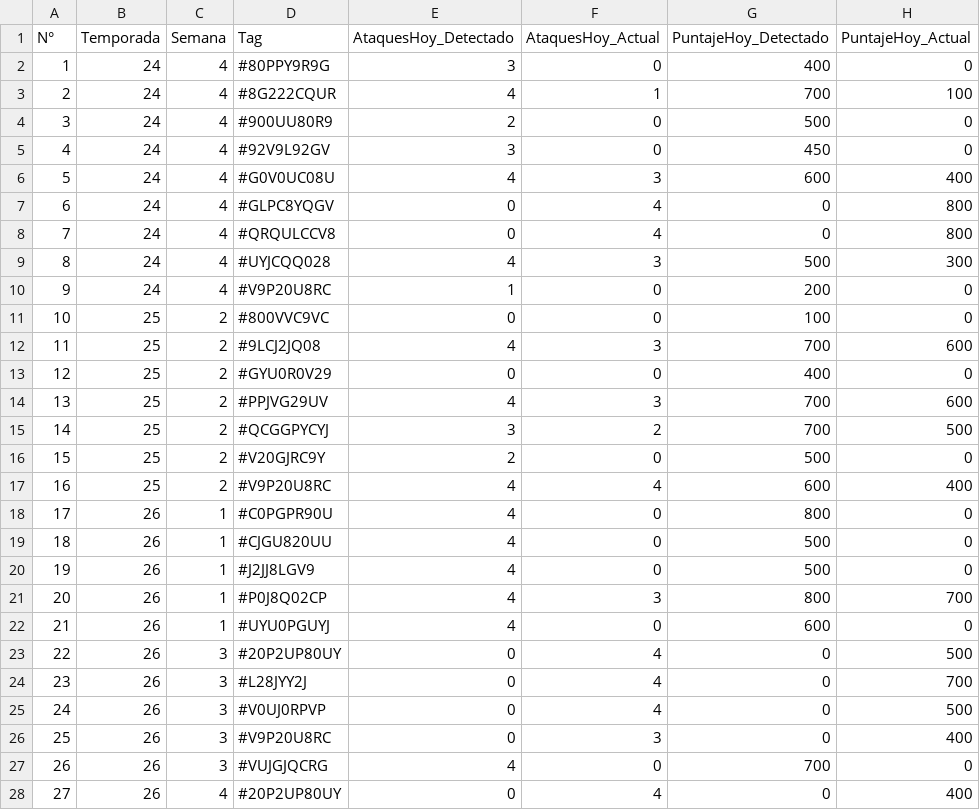
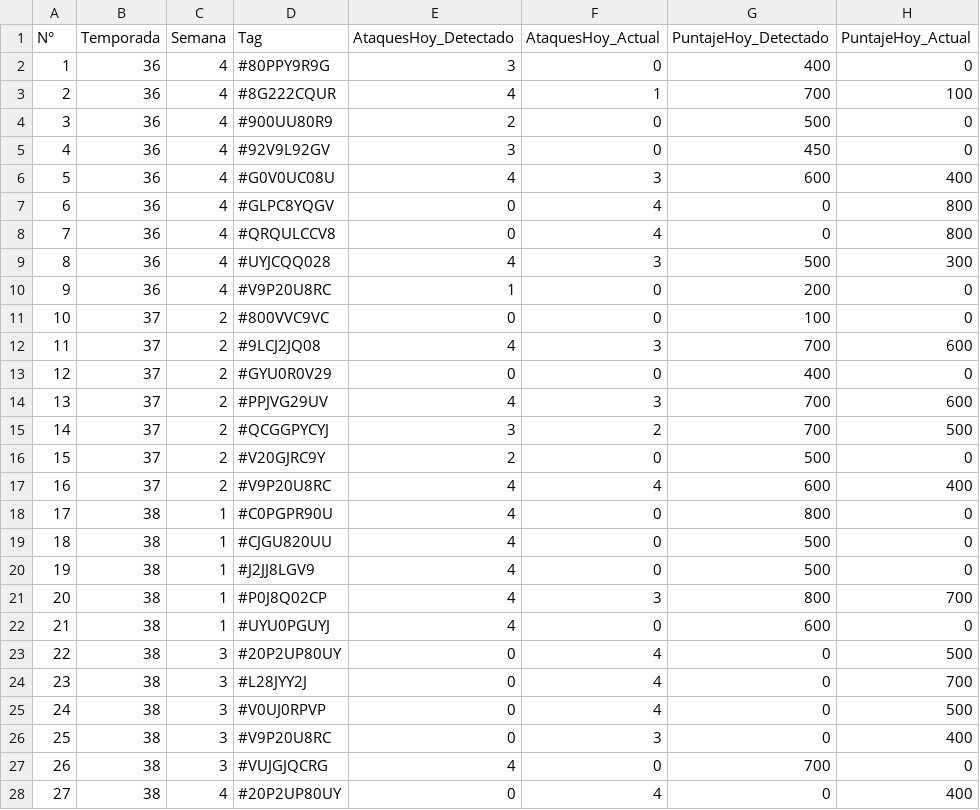
Before and after one commit to GrupoTerna/Backend, a CSV file: Datos descargados/CSV/Tampermonkey/Correcciones_RiverRace_Pendientes.csv, drawn as a sheet; only a part is shown; the diff covers the shown part only; the diff names each change by its address in the sheet, - before the commit and + after, or states it on an @@ line.

```diff
--- a/Datos descargados/CSV/Tampermonkey/Correcciones_RiverRace_Pendientes.csv
+++ b/Datos descargados/CSV/Tampermonkey/Correcciones_RiverRace_Pendientes.csv
-B2:B10 (Temporada): 24
+B2:B10 (Temporada): 36
-B11:B17 (Temporada): 25
+B11:B17 (Temporada): 37
-B18:B28 (Temporada): 26
+B18:B28 (Temporada): 38
```
Also changed, not shown: 59 edited cells elsewhere in this file, Datos descargados/CSV/Tampermonkey/Correcciones_Guerra_formato_largo_20261022_194007.csv, Datos descargados/CSV/Tampermonkey/HistorialGuerra_Grupal.csv, 2 other files.
